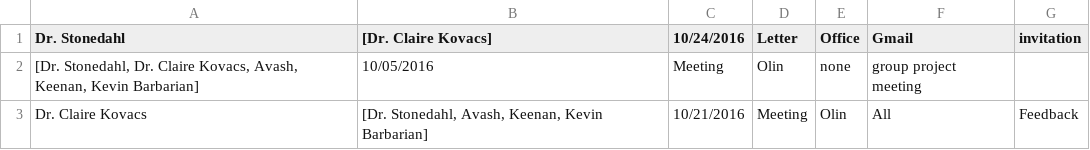
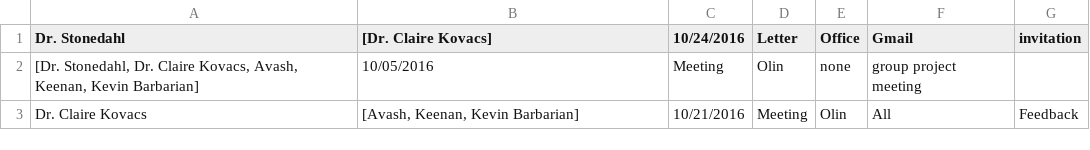
Before and after one commit to Elliyos/artware, a CSV file: DownyProject/data/connections.csv, drawn as a sheet.

```diff
--- a/DownyProject/data/connections.csv
+++ b/DownyProject/data/connections.csv
@@ -2,2 +2,2 @@
 "[Dr. Stonedahl, Dr. Claire Kovacs, Avash, Keenan, Kevin Barbarian]","10/05/2016","Meeting","Olin","none","group project meeting"
-"Dr. Claire Kovacs","[Dr. Stonedahl, Avash, Keenan, Kevin Barbarian]","10/21/2016","Meeting","Olin","All","Feedback"
+"Dr. Claire Kovacs","[Avash, Keenan, Kevin Barbarian]","10/21/2016","Meeting","Olin","All","Feedback"
```
Also changed, not shown: 2 other files.
